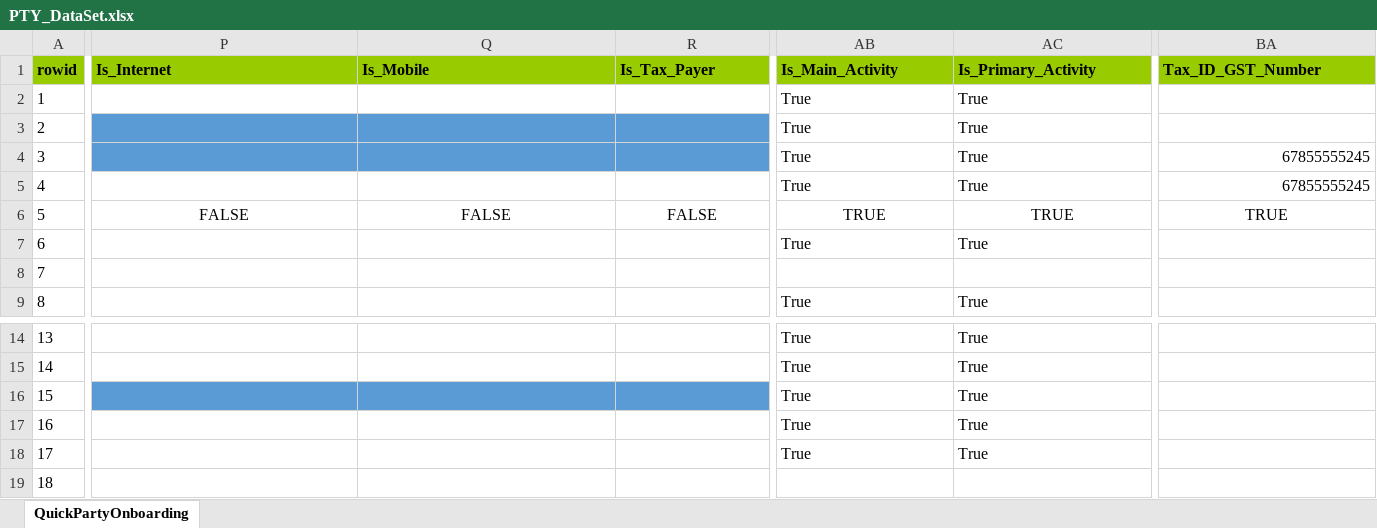
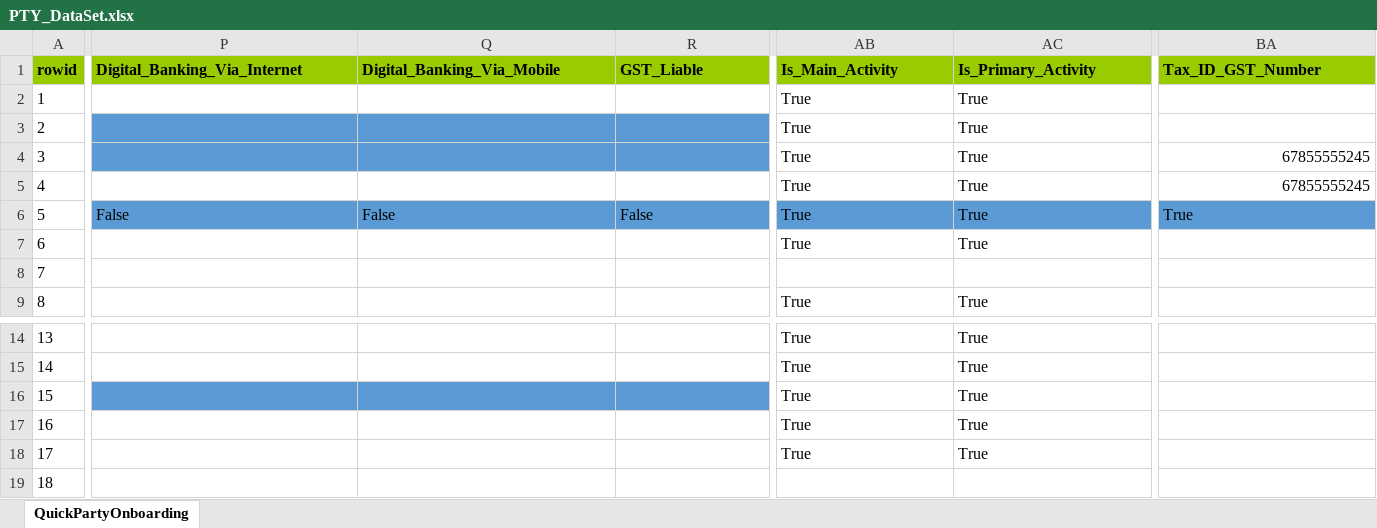
Before and after one commit to shirleenhong/automation-loan-application-cba, an Excel workbook: DataSet/Party_DataSet/PTY_DataSet.xlsx, sheet QuickPartyOnboarding, drawn as a sheet; only a part is shown, gaps mark what is left out; values as stored, in another font and other column widths than the file's, no borders; the diff covers the shown part only; the diff names each change by its address in the sheet, - before the commit and + after, or states it on an @@ line.

Commit message:
GDE-7247 - addressed review comments

```diff
--- a/DataSet/Party_DataSet/PTY_DataSet.xlsx (sheet QuickPartyOnboarding)
+++ b/DataSet/Party_DataSet/PTY_DataSet.xlsx (sheet QuickPartyOnboarding)
-P1: Is_Internet
+P1: Digital_Banking_Via_Internet
-Q1: Is_Mobile
+Q1: Digital_Banking_Via_Mobile
-R1: Is_Tax_Payer
+R1: GST_Liable
-P6:BA6 fill: none
+P6:BA6 fill: #5B9BD5
-P6 (Digital_Banking_Via_Internet): FALSE
+P6 (Digital_Banking_Via_Internet): False
-P6:R6 alignment: center
+P6:R6 alignment: left
-Q6 (Digital_Banking_Via_Mobile): FALSE
+Q6 (Digital_Banking_Via_Mobile): False
-R6 (GST_Liable): FALSE
+R6 (GST_Liable): False
-AB6 (Is_Main_Activity): TRUE
+AB6 (Is_Main_Activity): True
-AB6:AC6 alignment: center
+AB6:AC6 alignment: left
-AC6 (Is_Primary_Activity): TRUE
+AC6 (Is_Primary_Activity): True
-BA6 (Tax_ID_GST_Number): TRUE
+BA6 (Tax_ID_GST_Number): True
-BA6 alignment: center
+BA6 alignment: left
```
Also changed, not shown: 6 edited cells and cell formats elsewhere in this sheet, 6 other files.
